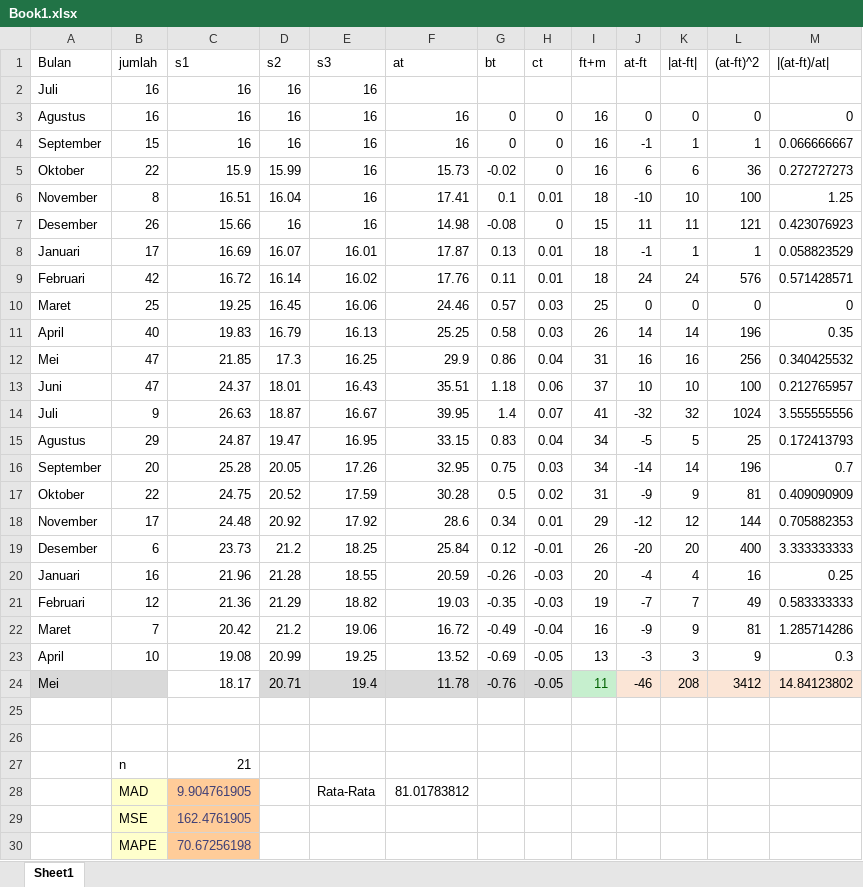
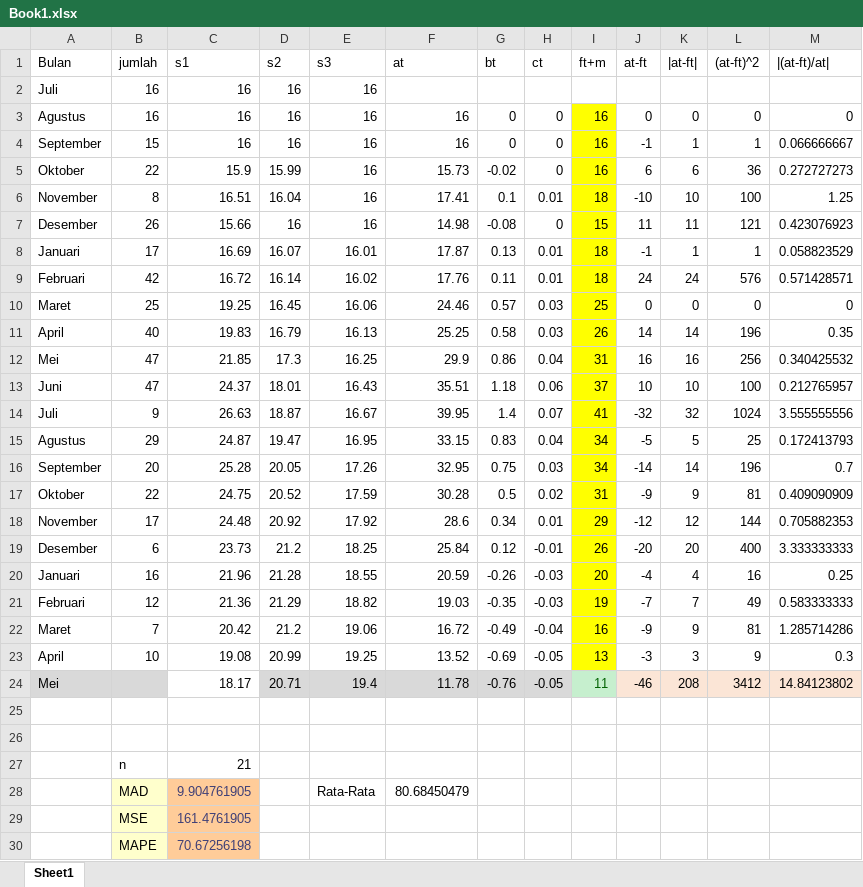
Before and after one commit to adjiebramantya/Peramalan, an Excel workbook: dataLatih/Book1.xlsx, sheet Sheet1, drawn as a sheet; only a part is shown; values as stored, in another font and other column widths than the file's, no borders; charts and pictures not drawn; the diff covers the shown part only; the diff names each change by its address in the sheet, - before the commit and + after, or states it on an @@ line.

```diff
--- a/dataLatih/Book1.xlsx (sheet Sheet1)
+++ b/dataLatih/Book1.xlsx (sheet Sheet1)
-I3:I23 fill: none
+I3:I23 fill: #FFFF00
-F28 (at): 81.01783812
+F28 (at): 80.68450479
-C29 (s1): 162.4761905
+C29 (s1): 161.4761905
```
Also changed, not shown: 1 edited cell elsewhere in this sheet, charts or pictures, 1 other file.
